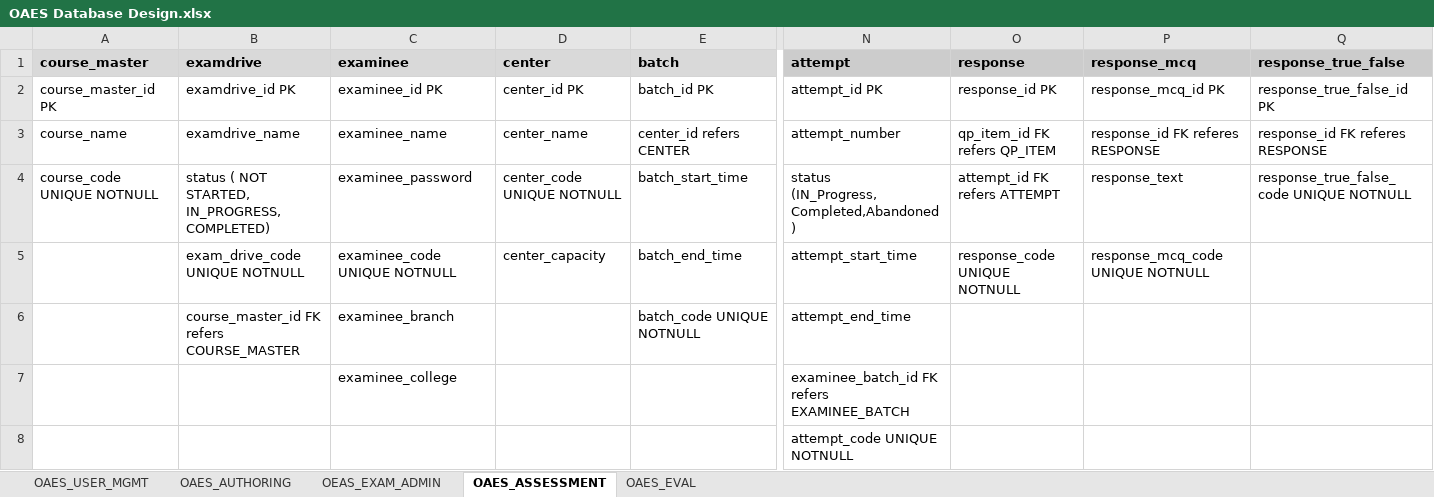
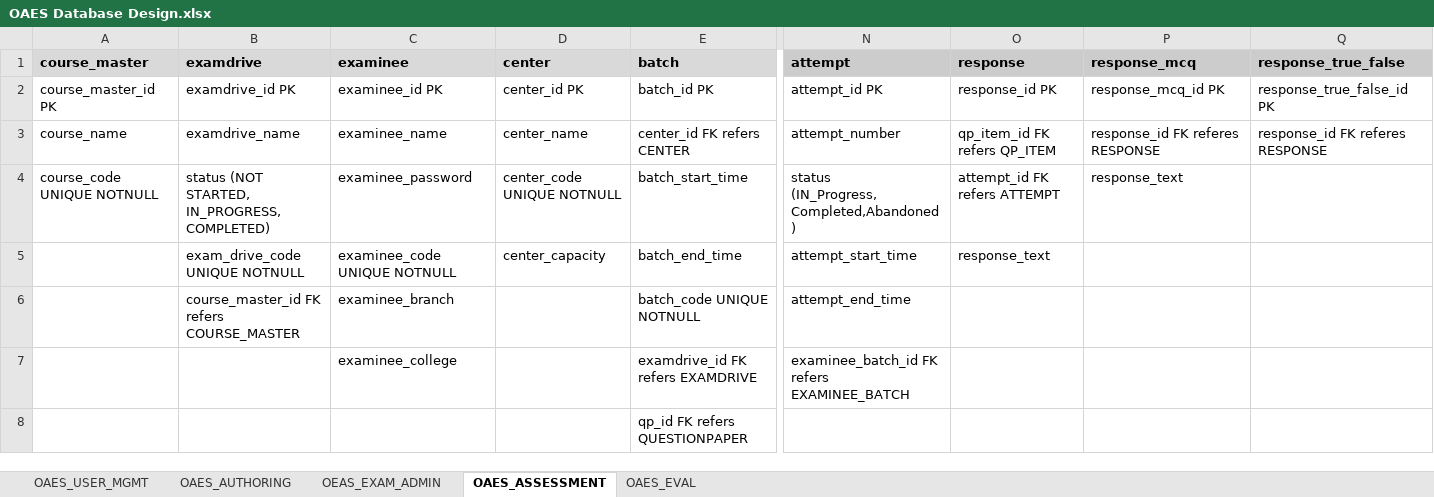
Before and after one commit to Manonmaie/Online-Assessment-and-Evaluation-System, an Excel workbook: OAES Database Design.xlsx, sheet OAES_ASSESSMENT, drawn as a sheet; only a part is shown, gaps mark what is left out; values as stored, in another font and other column widths than the file's, no borders; conditional formats not drawn; the diff names each change by its address in the sheet, - before the commit and + after, or states it on an @@ line.

Commit message:
DB Update - Link Batch and Examdrive

```diff
--- a/OAES Database Design.xlsx (sheet OAES_ASSESSMENT)
+++ b/OAES Database Design.xlsx (sheet OAES_ASSESSMENT)
-E3 (batch): center_id refers CENTER
+E3 (batch): center_id FK refers CENTER
-B4 (examdrive): status ( NOT STARTED, IN_PROGRESS, COMPLETED)
+B4 (examdrive): status (NOT STARTED, IN_PROGRESS, COMPLETED)
-Q4 (response_true_false): response_true_false_code UNIQUE NOTNULL
+Q4 (response_true_false): (empty)
-O5 (response): response_code UNIQUE NOTNULL
+O5 (response): response_text
-P5 (response_mcq): response_mcq_code UNIQUE NOTNULL
+P5 (response_mcq): (empty)
-E7 (batch): (empty)
+E7 (batch): examdrive_id FK refers EXAMDRIVE
-E8 (batch): (empty)
+E8 (batch): qp_id FK refers QUESTIONPAPER
-N8 (attempt): attempt_code UNIQUE NOTNULL
+N8 (attempt): (empty)
```
Also changed, not shown: 17 other files.
